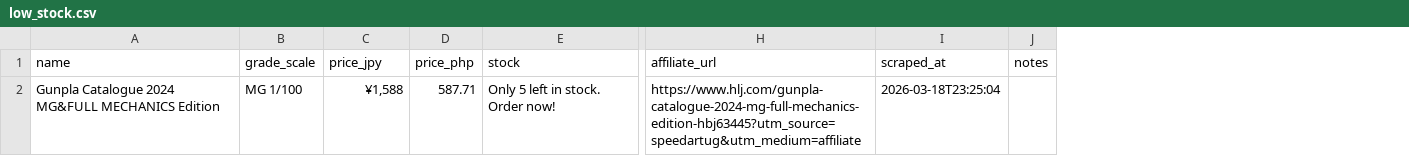
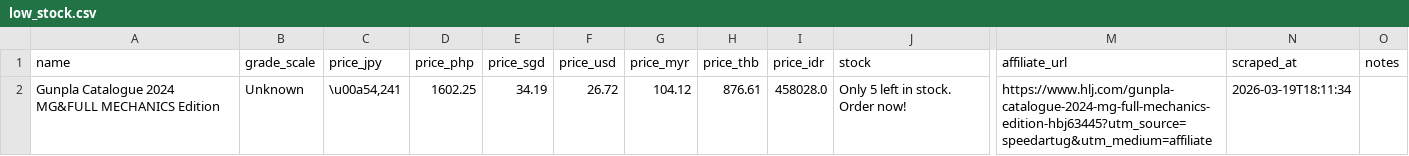
Before and after one commit to am-torr/gunpla_project_01, a CSV file: scripts/hlj-lowstock/low_stock.csv, drawn as a sheet; only a part is shown, gaps mark what is left out; addresses are those after the commit; the diff names each change by its address in the sheet, - before the commit and + after, or states it on an @@ line.

Commit message:
lowstock updates 3/20/2026

```diff
--- a/scripts/hlj-lowstock/low_stock.csv
+++ b/scripts/hlj-lowstock/low_stock.csv
+column E (price_sgd), row 2: 34.19
+column F (price_usd), row 2: 26.72
+column G (price_myr), row 2: 104.12
+column H (price_thb), row 2: 876.61
+column I (price_idr), row 2: 458028.0
-B2 (grade_scale): MG 1/100
+B2 (grade_scale): Unknown
-C2 (price_jpy): ¥1,588
+C2 (price_jpy): \u00a54,241
-D2 (price_php): 587.71
+D2 (price_php): 1602.25
-N2 (scraped_at): 2026-03-18T23:25:04
+N2 (scraped_at): 2026-03-19T18:11:34
```
Also changed, not shown: 16 other files.
